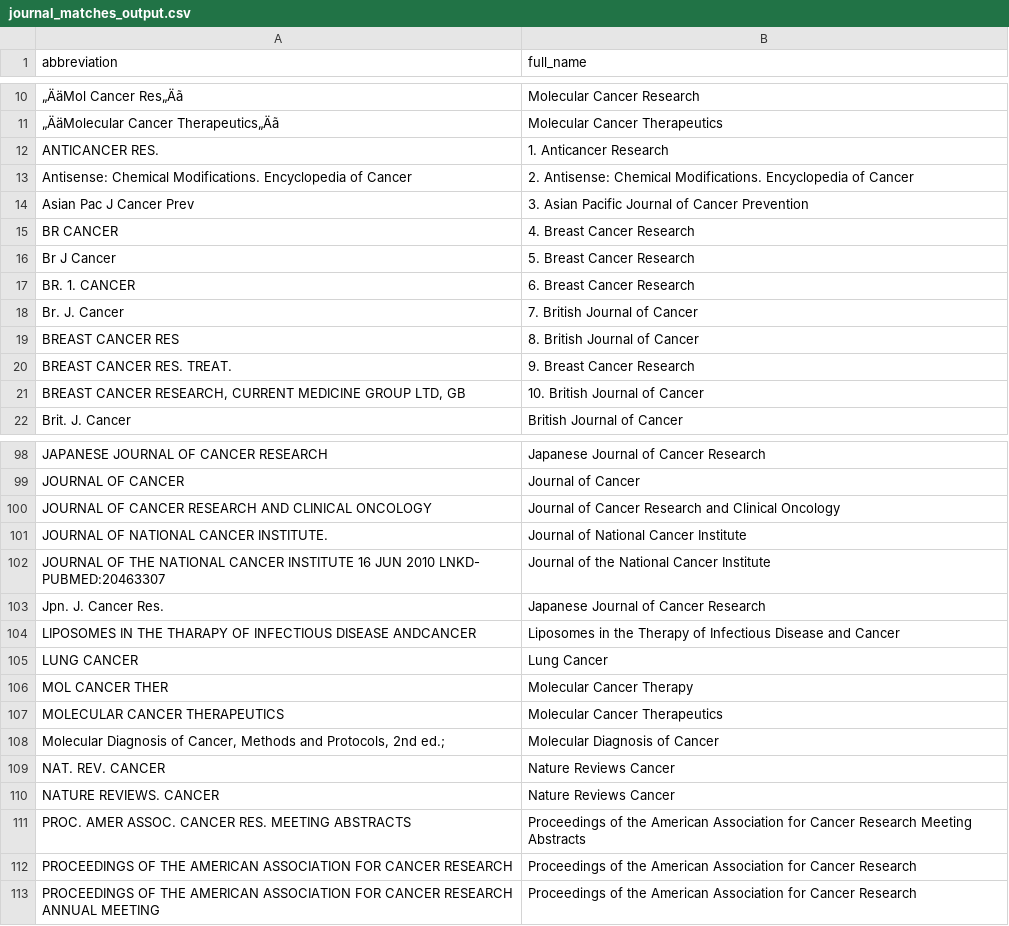
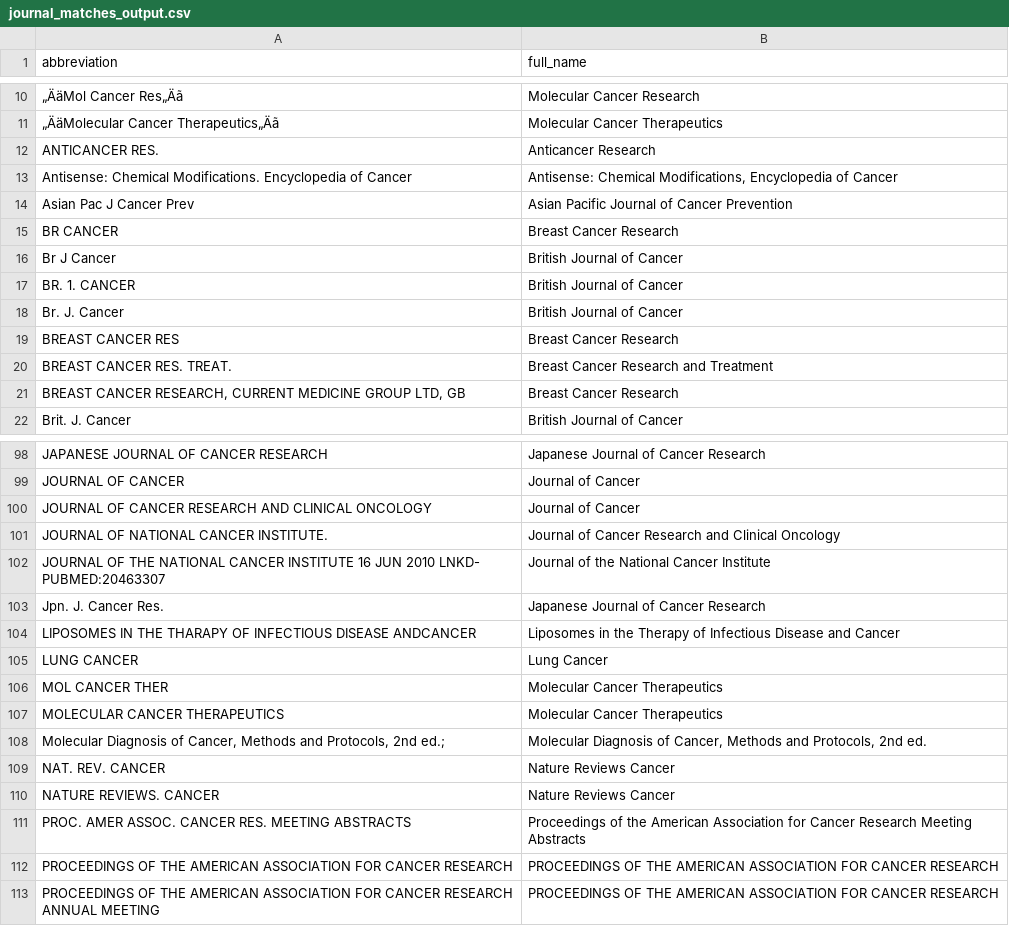
Before and after one commit to Bill092738/JournalNameMatcher, a CSV file: journal_matches_output.csv, drawn as a sheet; only a part is shown, gaps mark what is left out; the diff covers the shown part only.

```diff
--- a/journal_matches_output.csv
+++ b/journal_matches_output.csv
@@ -11,12 +11,12 @@ abbreviation,full_name
 „ÄäMolecular Cancer Therapeutics„Äã,Molecular Cancer Therapeutics
-ANTICANCER RES.,1. Anticancer Research
-Antisense: Chemical Modifications. Encyclopedia of Cancer,2. Antisense: Chemical Modifications. Encyclopedia of Cancer
-Asian Pac J Cancer Prev,3. Asian Pacific Journal of Cancer Prevention
-BR CANCER,4. Breast Cancer Research
-Br J Cancer,5. Breast Cancer Research
-BR. 1. CANCER,6. Breast Cancer Research
-Br. J. Cancer,7. British Journal of Cancer
-BREAST CANCER RES,8. British Journal of Cancer
-BREAST CANCER RES. TREAT.,9. Breast Cancer Research
-"BREAST CANCER RESEARCH, CURRENT MEDICINE GROUP LTD, GB",10. British Journal of Cancer
+ANTICANCER RES.,Anticancer Research
+Antisense: Chemical Modifications. Encyclopedia of Cancer,"Antisense: Chemical Modifications, Encyclopedia of Cancer"
+Asian Pac J Cancer Prev,Asian Pacific Journal of Cancer Prevention
+BR CANCER,Breast Cancer Research
+Br J Cancer,British Journal of Cancer
+BR. 1. CANCER,British Journal of Cancer
+Br. J. Cancer,British Journal of Cancer
+BREAST CANCER RES,Breast Cancer Research
+BREAST CANCER RES. TREAT.,Breast Cancer Research and Treatment
+"BREAST CANCER RESEARCH, CURRENT MEDICINE GROUP LTD, GB",Breast Cancer Research
 Brit. J. Cancer,British Journal of Cancer
@@ -99,4 +99,4 @@ JAPANESE JOURNAL OF CANCER RESEARCH,Japanese Journal of Cancer Research
 JOURNAL OF CANCER,Journal of Cancer
-JOURNAL OF CANCER RESEARCH AND CLINICAL ONCOLOGY,Journal of Cancer Research and Clinical Oncology
-JOURNAL OF NATIONAL CANCER INSTITUTE.,Journal of National Cancer Institute
+JOURNAL OF CANCER RESEARCH AND CLINICAL ONCOLOGY,Journal of Cancer
+JOURNAL OF NATIONAL CANCER INSTITUTE.,Journal of Cancer Research and Clinical Oncology
 JOURNAL OF THE NATIONAL CANCER INSTITUTE 16 JUN 2010 LNKD- PUBMED:20463307,Journal of the National Cancer Institute
@@ -105,5 +105,5 @@ LIPOSOMES IN THE THARAPY OF INFECTIOUS DISEASE ANDCANCER,Liposomes in the Therap
 LUNG CANCER,Lung Cancer
-MOL CANCER THER,Molecular Cancer Therapy
+MOL CANCER THER,Molecular Cancer Therapeutics
 MOLECULAR CANCER THERAPEUTICS,Molecular Cancer Therapeutics
-"Molecular Diagnosis of Cancer, Methods and Protocols, 2nd ed.;",Molecular Diagnosis of Cancer
+"Molecular Diagnosis of Cancer, Methods and Protocols, 2nd ed.;","Molecular Diagnosis of Cancer, Methods and Protocols, 2nd ed."
 NAT. REV. CANCER,Nature Reviews Cancer
@@ -111,3 +111,3 @@ NATURE REVIEWS. CANCER,Nature Reviews Cancer
 PROC. AMER ASSOC. CANCER RES. MEETING ABSTRACTS,Proceedings of the American Association for Cancer Research Meeting Abstracts
-PROCEEDINGS OF THE AMERICAN ASSOCIATION FOR CANCER RESEARCH,Proceedings of the American Association for Cancer Research
-PROCEEDINGS OF THE AMERICAN ASSOCIATION FOR CANCER RESEARCH ANNUAL MEETING,Proceedings of the American Association for Cancer Research
+PROCEEDINGS OF THE AMERICAN ASSOCIATION FOR CANCER RESEARCH,PROCEEDINGS OF THE AMERICAN ASSOCIATION FOR CANCER RESEARCH
+PROCEEDINGS OF THE AMERICAN ASSOCIATION FOR CANCER RESEARCH ANNUAL MEETING,PROCEEDINGS OF THE AMERICAN ASSOCIATION FOR CANCER RESEARCH
```
Also changed, not shown: 22 edited cells elsewhere in this file, 5 other files.
